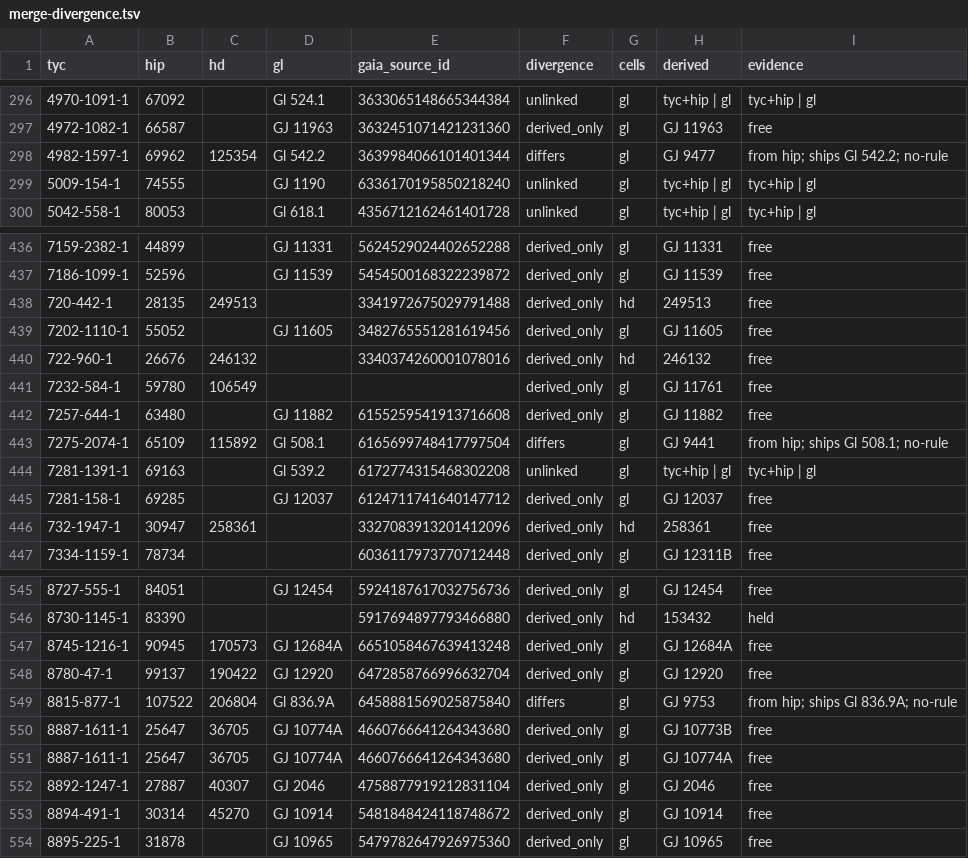
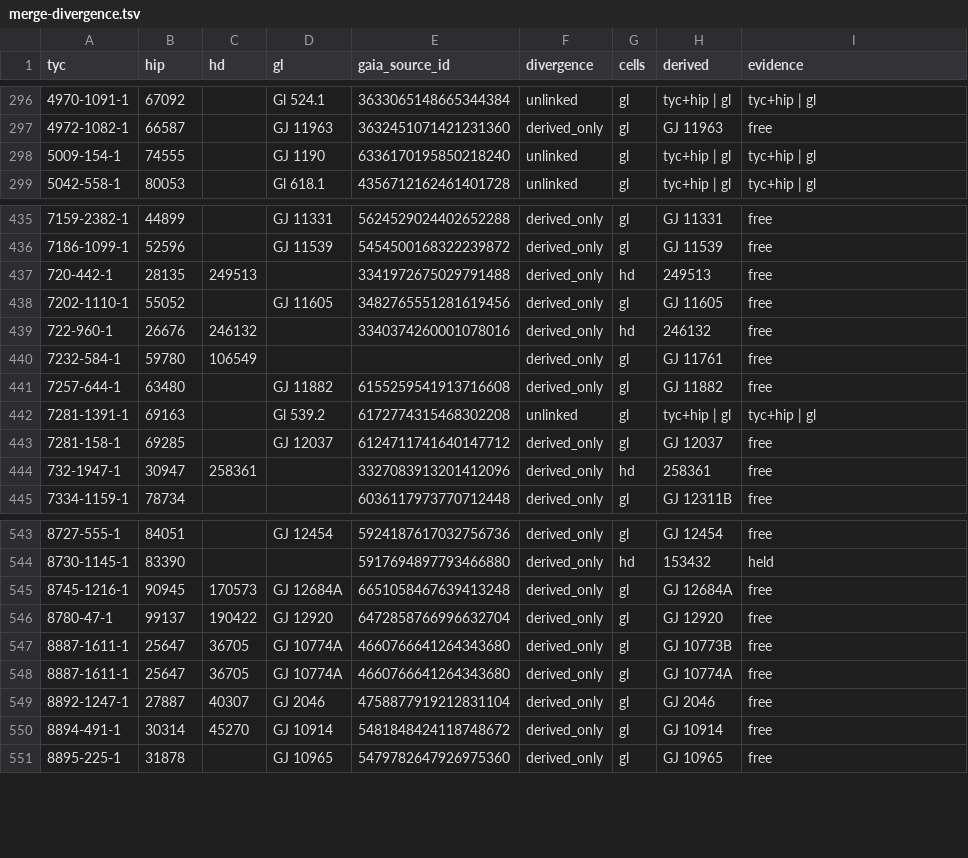
Before and after one commit to alexmensch/stellata, a TSV file: data/membership/merge-divergence.tsv, drawn as a sheet; only a part is shown, gaps mark what is left out; the diff names each change by its address in the sheet, - before the commit and + after, or states it on an @@ line.

```diff
--- a/data/membership/merge-divergence.tsv
+++ b/data/membership/merge-divergence.tsv
-row 298: 4982-1597-1 | 69962 | 125354 | Gl 542.2 | 3639984066101401344 | differs | gl | GJ 9477 | from hip; ships Gl 542.2; no-rule
-row 443: 7275-2074-1 | 65109 | 115892 | Gl 508.1 | 6165699748417797504 | differs | gl | GJ 9441 | from hip; ships Gl 508.1; no-rule
-row 549: 8815-877-1 | 107522 | 206804 | Gl 836.9A | 6458881569025875840 | differs | gl | GJ 9753 | from hip; ships Gl 836.9A; no-rule
```
Also changed, not shown: data/classic-ids/classic_id_overrides.tsv, data/classic-ids/label_flips.tsv, 5 other files.
